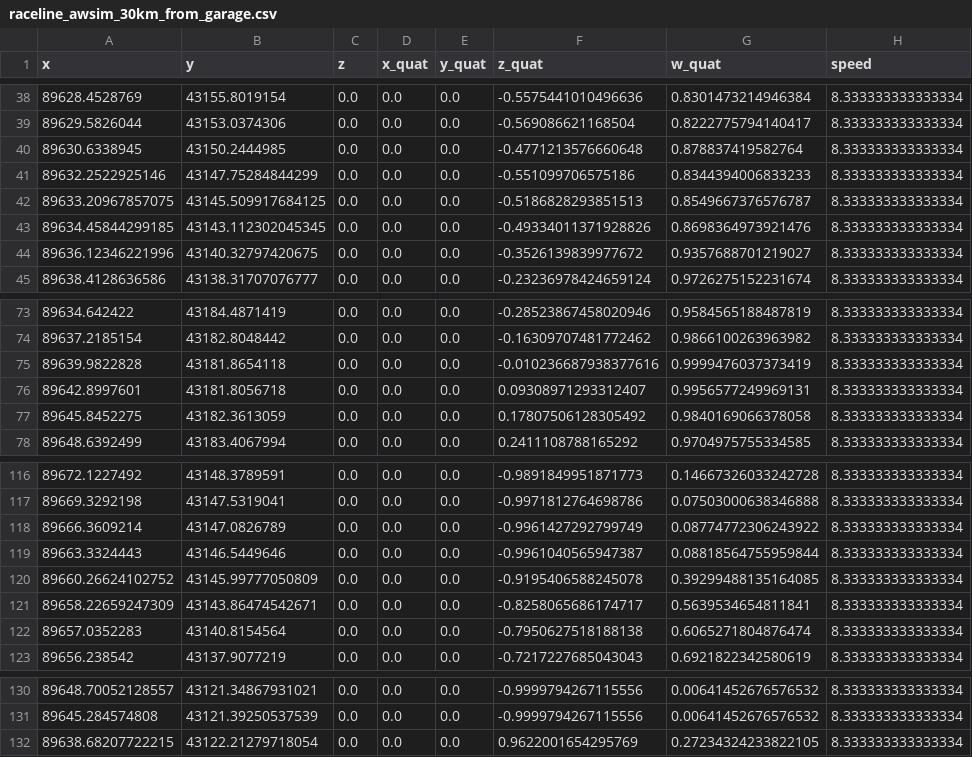
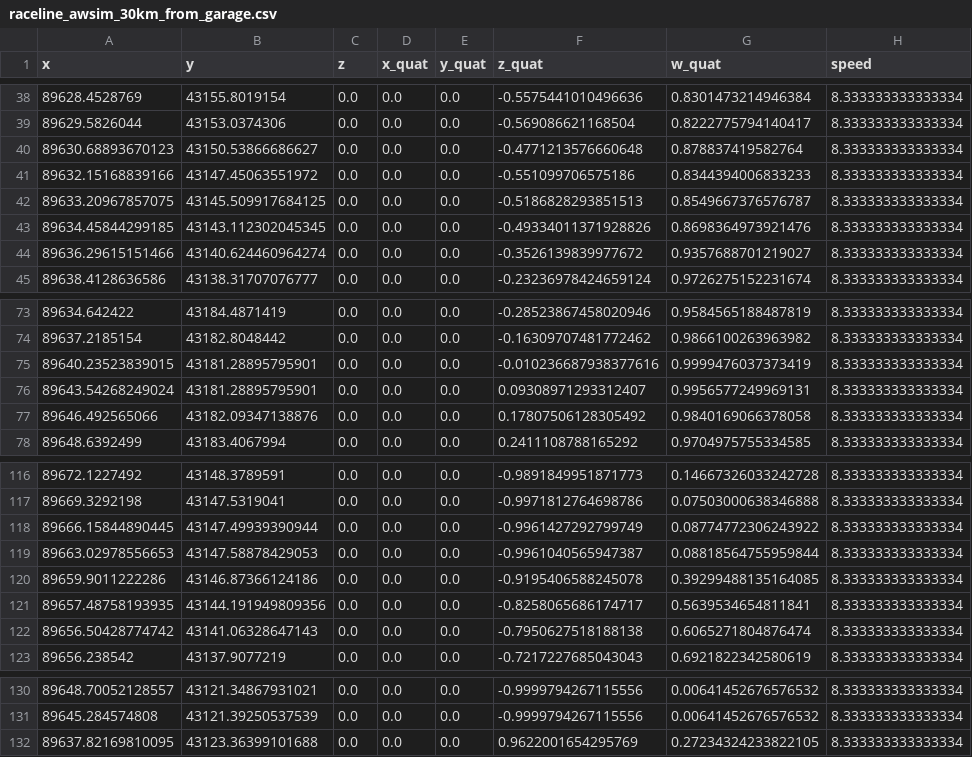
Before and after one commit to QuestianJP/aichallenge-2025, a CSV file: aichallenge/workspace/src/aichallenge_submit/simple_trajectory_generator/data/raceline_awsim_30km_from_garage.csv, drawn as a sheet; only a part is shown, gaps mark what is left out; the diff covers the shown part only.

```diff
--- a/aichallenge/workspace/src/aichallenge_submit/simple_trajectory_generator/data/raceline_awsim_30km_from_garage.csv
+++ b/aichallenge/workspace/src/aichallenge_submit/simple_trajectory_generator/data/raceline_awsim_30km_from_garage.csv
@@ -39,7 +39,7 @@ x,y,z,x_quat,y_quat,z_quat,w_quat,speed
 89629.5826044,43153.0374306,0.0,0.0,0.0,-0.569086621168504,0.8222775794140417,8.333333333333334
-89630.6338945,43150.2444985,0.0,0.0,0.0,-0.4771213576660648,0.878837419582764,8.333333333333334
-89632.2522925146,43147.75284844299,0.0,0.0,0.0,-0.551099706575186,0.8344394006833233,8.333333333333334
+89630.68893670123,43150.53866686627,0.0,0.0,0.0,-0.4771213576660648,0.878837419582764,8.333333333333334
+89632.15168839166,43147.45063551972,0.0,0.0,0.0,-0.551099706575186,0.8344394006833233,8.333333333333334
 89633.20967857075,43145.509917684125,0.0,0.0,0.0,-0.5186828293851513,0.8549667376576787,8.333333333333334
 89634.45844299185,43143.112302045345,0.0,0.0,0.0,-0.49334011371928826,0.8698364973921476,8.333333333333334
-89636.12346221996,43140.32797420675,0.0,0.0,0.0,-0.3526139839977672,0.9357688701219027,8.333333333333334
+89636.29615151466,43140.624460964274,0.0,0.0,0.0,-0.3526139839977672,0.9357688701219027,8.333333333333334
 89638.4128636586,43138.31707076777,0.0,0.0,0.0,-0.23236978424659124,0.9726275152231674,8.333333333333334
@@ -74,5 +74,5 @@ x,y,z,x_quat,y_quat,z_quat,w_quat,speed
 89637.2185154,43182.8048442,0.0,0.0,0.0,-0.16309707481772462,0.9866100263963982,8.333333333333334
-89639.9822828,43181.8654118,0.0,0.0,0.0,-0.010236687938377616,0.9999476037373419,8.333333333333334
-89642.8997601,43181.8056718,0.0,0.0,0.0,0.09308971293312407,0.9956577249969131,8.333333333333334
-89645.8452275,43182.3613059,0.0,0.0,0.0,0.17807506128305492,0.9840169066378058,8.333333333333334
+89640.23523839015,43181.28895795901,0.0,0.0,0.0,-0.010236687938377616,0.9999476037373419,8.333333333333334
+89643.54268249024,43181.28895795901,0.0,0.0,0.0,0.09308971293312407,0.9956577249969131,8.333333333333334
+89646.492565066,43182.09347138876,0.0,0.0,0.0,0.17807506128305492,0.9840169066378058,8.333333333333334
 89648.6392499,43183.4067994,0.0,0.0,0.0,0.2411108788165292,0.9704975755334585,8.333333333333334
@@ -117,7 +117,7 @@ x,y,z,x_quat,y_quat,z_quat,w_quat,speed
 89669.3292198,43147.5319041,0.0,0.0,0.0,-0.9971812764698786,0.07503000638346888,8.333333333333334
-89666.3609214,43147.0826789,0.0,0.0,0.0,-0.9961427292799749,0.08774772306243922,8.333333333333334
-89663.3324443,43146.5449646,0.0,0.0,0.0,-0.9961040565947387,0.08818564755959844,8.333333333333334
-89660.26624102752,43145.99777050809,0.0,0.0,0.0,-0.9195406588245078,0.39299488135164085,8.333333333333334
-89658.22659247309,43143.86474542671,0.0,0.0,0.0,-0.8258065686174717,0.5639534654811841,8.333333333333334
-89657.0352283,43140.8154564,0.0,0.0,0.0,-0.7950627518188138,0.6065271804876474,8.333333333333334
+89666.15844890445,43147.49939390944,0.0,0.0,0.0,-0.9961427292799749,0.08774772306243922,8.333333333333334
+89663.02978556653,43147.58878429053,0.0,0.0,0.0,-0.9961040565947387,0.08818564755959844,8.333333333333334
+89659.9011222286,43146.87366124186,0.0,0.0,0.0,-0.9195406588245078,0.39299488135164085,8.333333333333334
+89657.48758193935,43144.191949809356,0.0,0.0,0.0,-0.8258065686174717,0.5639534654811841,8.333333333333334
+89656.50428774742,43141.06328647143,0.0,0.0,0.0,-0.7950627518188138,0.6065271804876474,8.333333333333334
 89656.238542,43137.9077219,0.0,0.0,0.0,-0.7217227685043043,0.6921822342580619,8.333333333333334
@@ -131,2 +131,2 @@ x,y,z,x_quat,y_quat,z_quat,w_quat,speed
 89645.284574808,43121.39250537539,0.0,0.0,0.0,-0.9999794267115556,0.00641452676576532,8.333333333333334
-89638.68207722215,43122.21279718054,0.0,0.0,0.0,0.9622001654295769,0.27234324233822105,8.333333333333334
+89637.82169810095,43123.36399101688,0.0,0.0,0.0,0.9622001654295769,0.27234324233822105,8.333333333333334
```
Also changed, not shown: 32 edited cells elsewhere in this file, 3 other files.
